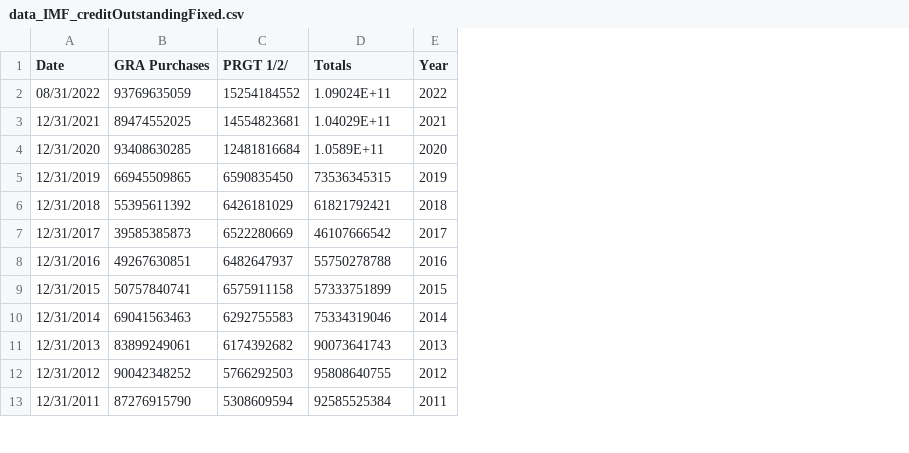
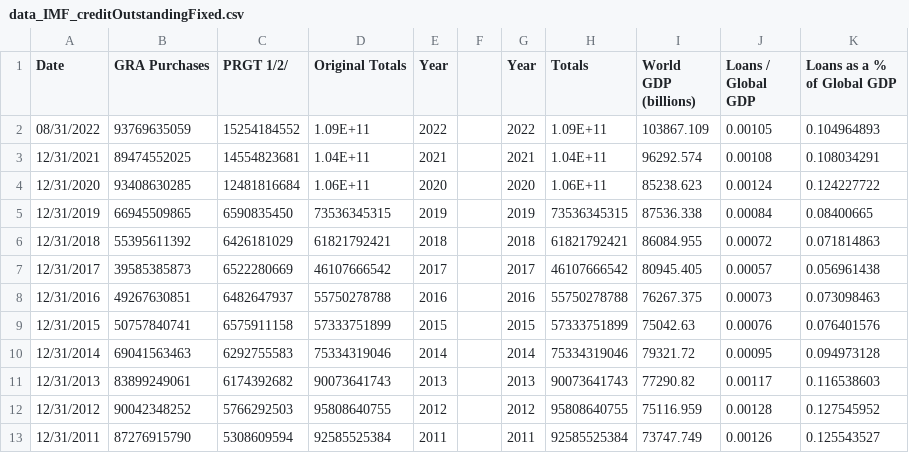
Before and after one commit to MattieBHub/MattieBHub.github.io, a CSV file: data_IMF_creditOutstandingFixed.csv, drawn as a sheet; only a part is shown; the diff names each change by its address in the sheet, - before the commit and + after, or states it on an @@ line.

Commit message:
Add files via upload

```diff
--- a/data_IMF_creditOutstandingFixed.csv
+++ b/data_IMF_creditOutstandingFixed.csv
+column F, empty
+column G (Year), rows 2-13: 2022 | 2021 | 2020 | 2019 | 2018 | 2017 | 2016 | 2015 | 2014 | 2013 | 2012 | 2011
+column H (Totals), rows 2-13: 1.09E+11 | 1.04E+11 | 1.06E+11 | 73536345315 | 61821792421 | 46107666542 | 55750278788 | 57333751899 | 75334319046 | 90073641743 | 95808640755 | 92585525384
+column I (World GDP (billions)), rows 2-13: 103867.109 | 96292.574 | 85238.623 | 87536.338 | 86084.955 | 80945.405 | 76267.375 | 75042.63 | 79321.72 | 77290.82 | 75116.959 | 73747.749
+column J (Loans / Global GDP), rows 2-13: 0.00105 | 0.00108 | 0.00124 | 0.00084 | 0.00072 | 0.00057 | 0.00073 | 0.00076 | 0.00095 | 0.00117 | 0.00128 | 0.00126
+column K (Loans as a % of Global GDP), rows 2-13: 0.104964893 | 0.108034291 | 0.124227722 | 0.08400665 | 0.071814863 | 0.056961438 | 0.073098463 | 0.076401576 | 0.094973128 | 0.116538603 | 0.127545952 | 0.125543527
-D1: Totals
+D1: Original Totals
-D2 (Original Totals): 1.09024E+11
+D2 (Original Totals): 1.09E+11
-D3 (Original Totals): 1.04029E+11
+D3 (Original Totals): 1.04E+11
-D4 (Original Totals): 1.0589E+11
+D4 (Original Totals): 1.06E+11
```
